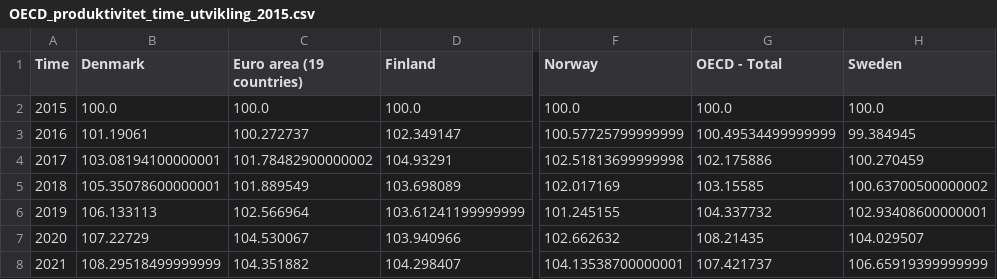
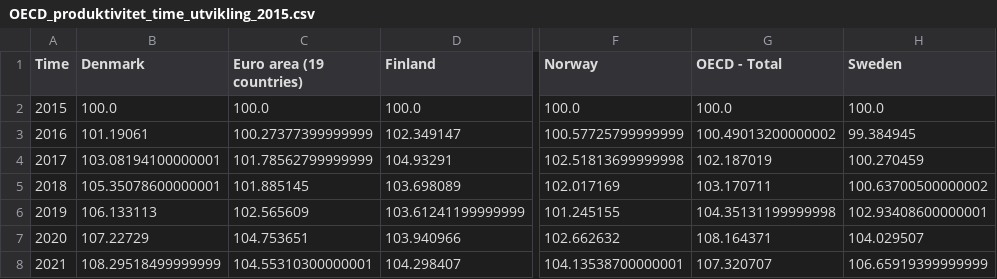
Before and after one commit to Qery-Data/NLM-Datatracker, a CSV file: data/OECD_produktivitet_time_utvikling_2015.csv, drawn as a sheet; only a part is shown, gaps mark what is left out; the diff names each change by its address in the sheet, - before the commit and + after, or states it on an @@ line.

Commit message:
Latest data: Tue Nov 15 10:10:06 UTC 2022

```diff
--- a/data/OECD_produktivitet_time_utvikling_2015.csv
+++ b/data/OECD_produktivitet_time_utvikling_2015.csv
-C3 (Euro area (19 countries)): 100.272737
+C3 (Euro area (19 countries)): 100.27377399999999
-G3 (OECD - Total): 100.49534499999999
+G3 (OECD - Total): 100.49013200000002
-C4 (Euro area (19 countries)): 101.78482900000002
+C4 (Euro area (19 countries)): 101.78562799999999
-G4 (OECD - Total): 102.175886
+G4 (OECD - Total): 102.187019
-C5 (Euro area (19 countries)): 101.889549
+C5 (Euro area (19 countries)): 101.885145
-G5 (OECD - Total): 103.15585
+G5 (OECD - Total): 103.170711
-C6 (Euro area (19 countries)): 102.566964
+C6 (Euro area (19 countries)): 102.565609
-G6 (OECD - Total): 104.337732
+G6 (OECD - Total): 104.35131199999998
-C7 (Euro area (19 countries)): 104.530067
+C7 (Euro area (19 countries)): 104.753651
-G7 (OECD - Total): 108.21435
+G7 (OECD - Total): 108.164371
-C8 (Euro area (19 countries)): 104.351882
+C8 (Euro area (19 countries)): 104.55310300000001
-G8 (OECD - Total): 107.421737
+G8 (OECD - Total): 107.320707
```
Also changed, not shown: data/OECD_MEI_Unemployment.csv, data/OECD_MEI_Youth_Unemployment.csv, 4 other files.
